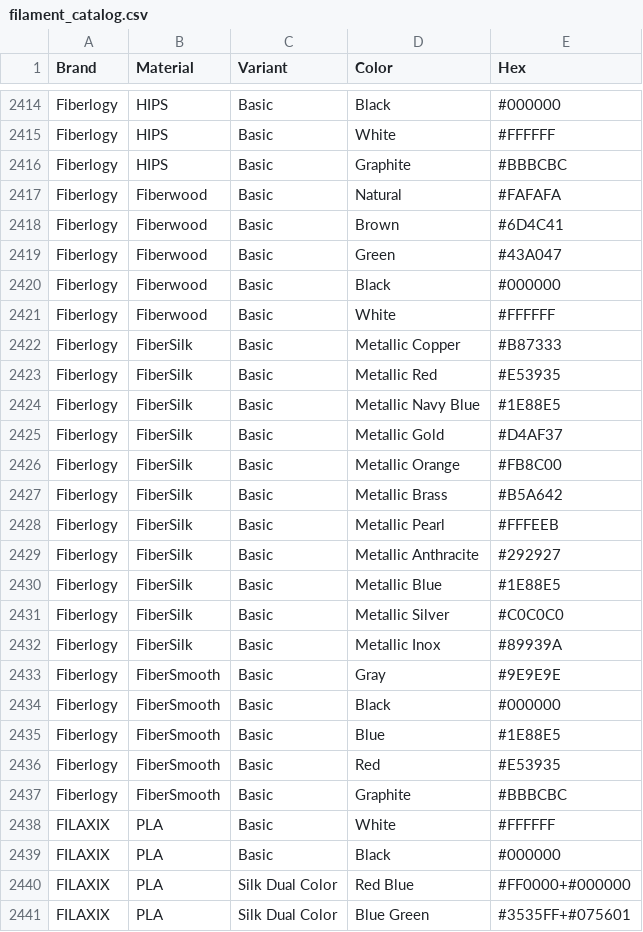
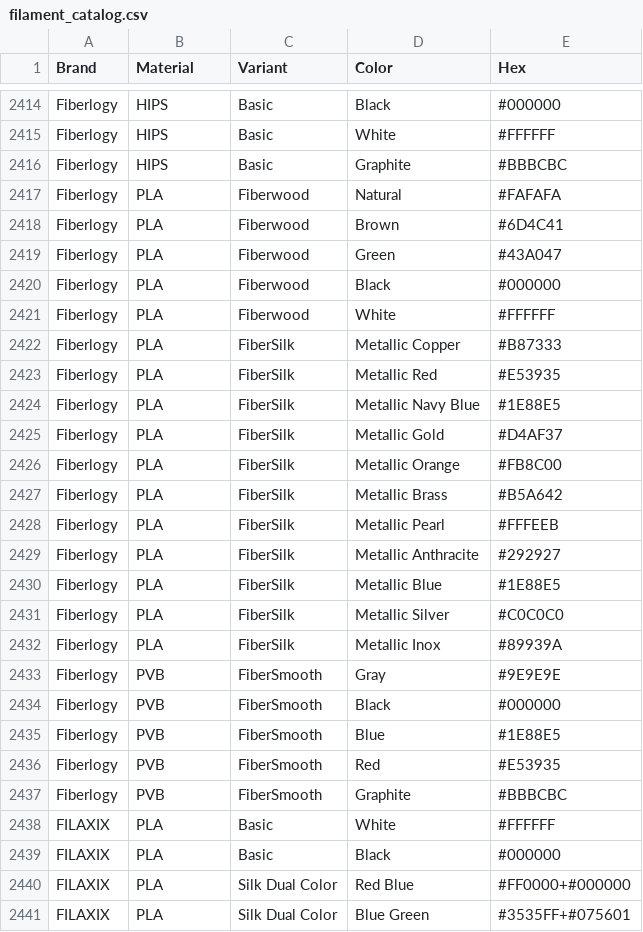
Before and after one commit to Bogi89/filament_manager, a CSV file: assets/data/filament_catalog.csv, drawn as a sheet; only a part is shown, gaps mark what is left out; the diff covers the shown part only.

```diff
--- a/assets/data/filament_catalog.csv
+++ b/assets/data/filament_catalog.csv
@@ -2416,23 +2416,23 @@ Fiberlogy;HIPS;Basic;White;#FFFFFF
 Fiberlogy;HIPS;Basic;Graphite;#BBBCBC
-Fiberlogy;Fiberwood;Basic;Natural;#FAFAFA
-Fiberlogy;Fiberwood;Basic;Brown;#6D4C41
-Fiberlogy;Fiberwood;Basic;Green;#43A047
-Fiberlogy;Fiberwood;Basic;Black;#000000
-Fiberlogy;Fiberwood;Basic;White;#FFFFFF
-Fiberlogy;FiberSilk;Basic;Metallic Copper;#B87333
-Fiberlogy;FiberSilk;Basic;Metallic Red;#E53935
-Fiberlogy;FiberSilk;Basic;Metallic Navy Blue;#1E88E5
-Fiberlogy;FiberSilk;Basic;Metallic Gold;#D4AF37
-Fiberlogy;FiberSilk;Basic;Metallic Orange;#FB8C00
-Fiberlogy;FiberSilk;Basic;Metallic Brass;#B5A642
-Fiberlogy;FiberSilk;Basic;Metallic Pearl;#FFFEEB
-Fiberlogy;FiberSilk;Basic;Metallic Anthracite;#292927
-Fiberlogy;FiberSilk;Basic;Metallic Blue;#1E88E5
-Fiberlogy;FiberSilk;Basic;Metallic Silver;#C0C0C0
-Fiberlogy;FiberSilk;Basic;Metallic Inox;#89939A
-Fiberlogy;FiberSmooth;Basic;Gray;#9E9E9E
-Fiberlogy;FiberSmooth;Basic;Black;#000000
-Fiberlogy;FiberSmooth;Basic;Blue;#1E88E5
-Fiberlogy;FiberSmooth;Basic;Red;#E53935
-Fiberlogy;FiberSmooth;Basic;Graphite;#BBBCBC
+Fiberlogy;PLA;Fiberwood;Natural;#FAFAFA
+Fiberlogy;PLA;Fiberwood;Brown;#6D4C41
+Fiberlogy;PLA;Fiberwood;Green;#43A047
+Fiberlogy;PLA;Fiberwood;Black;#000000
+Fiberlogy;PLA;Fiberwood;White;#FFFFFF
+Fiberlogy;PLA;FiberSilk;Metallic Copper;#B87333
+Fiberlogy;PLA;FiberSilk;Metallic Red;#E53935
+Fiberlogy;PLA;FiberSilk;Metallic Navy Blue;#1E88E5
+Fiberlogy;PLA;FiberSilk;Metallic Gold;#D4AF37
+Fiberlogy;PLA;FiberSilk;Metallic Orange;#FB8C00
+Fiberlogy;PLA;FiberSilk;Metallic Brass;#B5A642
+Fiberlogy;PLA;FiberSilk;Metallic Pearl;#FFFEEB
+Fiberlogy;PLA;FiberSilk;Metallic Anthracite;#292927
+Fiberlogy;PLA;FiberSilk;Metallic Blue;#1E88E5
+Fiberlogy;PLA;FiberSilk;Metallic Silver;#C0C0C0
+Fiberlogy;PLA;FiberSilk;Metallic Inox;#89939A
+Fiberlogy;PVB;FiberSmooth;Gray;#9E9E9E
+Fiberlogy;PVB;FiberSmooth;Black;#000000
+Fiberlogy;PVB;FiberSmooth;Blue;#1E88E5
+Fiberlogy;PVB;FiberSmooth;Red;#E53935
+Fiberlogy;PVB;FiberSmooth;Graphite;#BBBCBC
 FILAXIX;PLA;Basic;White;#FFFFFF
```
Also changed, not shown: 7 removed rows and 96 edited cells elsewhere in this file, 5 other files.
